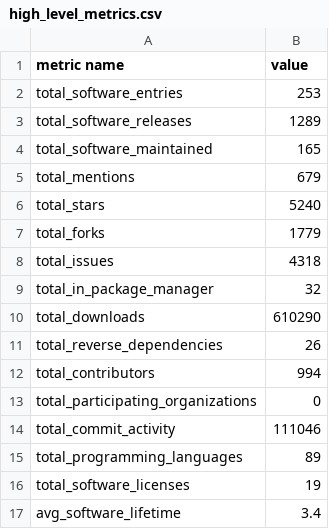
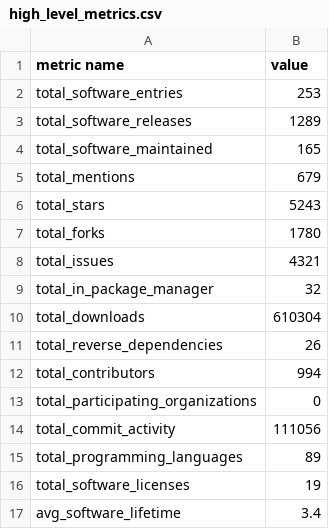
Before and after one commit to jmaassen/RSD-dashboard, a CSV file: data/high_level_metrics.csv, drawn as a sheet.

```diff
--- a/data/high_level_metrics.csv
+++ b/data/high_level_metrics.csv
@@ -5,7 +5,7 @@ total_software_maintained, 165
 total_mentions, 679
-total_stars, 5240
-total_forks, 1779
-total_issues, 4318
+total_stars, 5243
+total_forks, 1780
+total_issues, 4321
 total_in_package_manager, 32
-total_downloads, 610290
+total_downloads, 610304
 total_reverse_dependencies, 26
@@ -13,3 +13,3 @@ total_contributors, 994
 total_participating_organizations, 0
-total_commit_activity, 111046
+total_commit_activity, 111056
 total_programming_languages, 89
```
Also changed, not shown: 1 other file.
